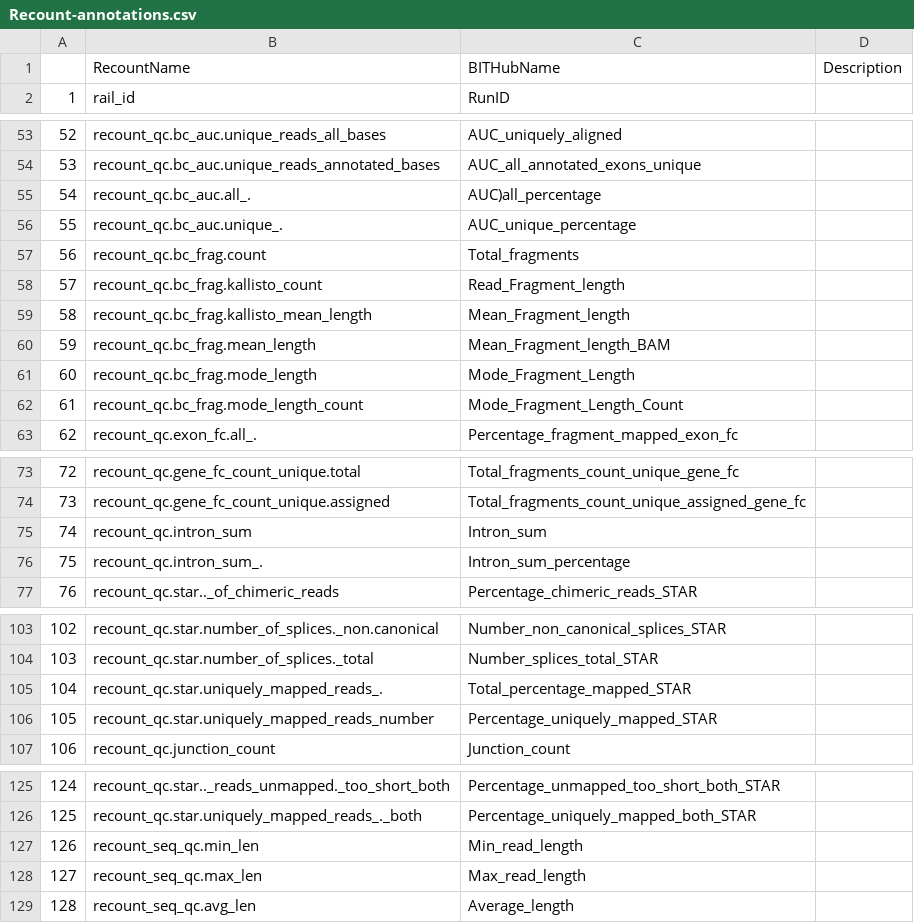
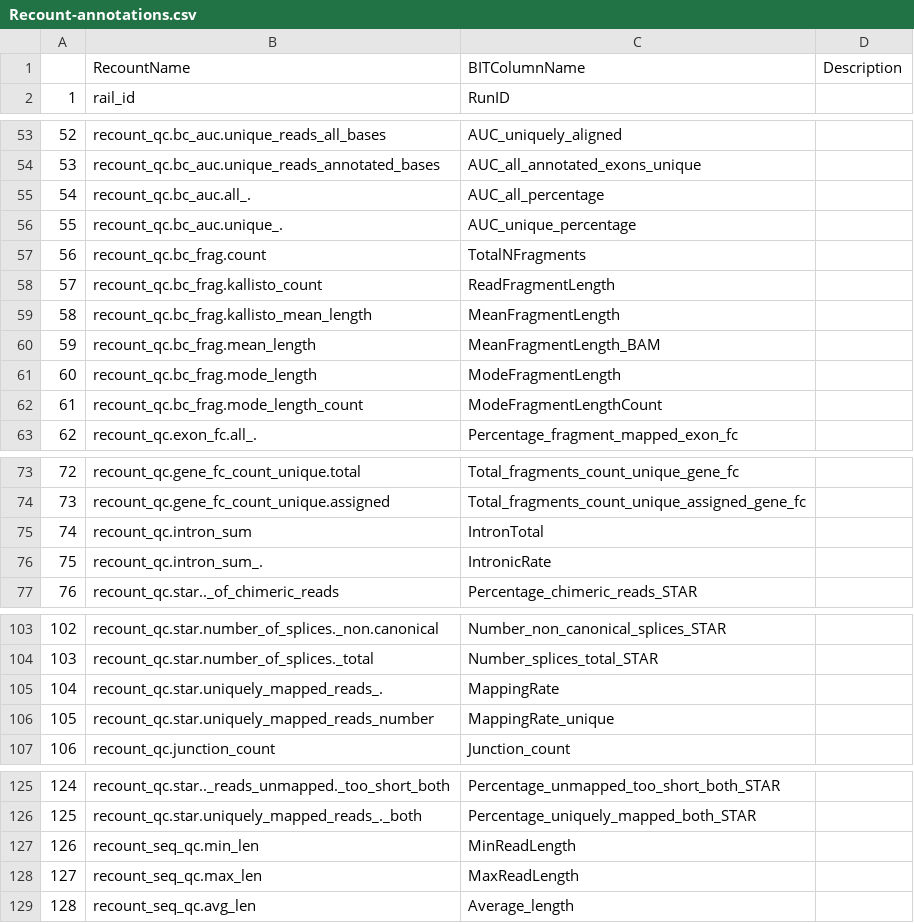
Before and after one commit to urwahnawaz/brain_transcriptome, a CSV file: annotations/Recount-annotations.csv, drawn as a sheet; only a part is shown, gaps mark what is left out; the diff covers the shown part only.

```diff
--- a/annotations/Recount-annotations.csv
+++ b/annotations/Recount-annotations.csv
@@ -1,2 +1,2 @@
-,RecountName,BITHubName,Description
+,RecountName,BITColumnName,Description
 1,rail_id,RunID,
@@ -54,10 +54,10 @@
 53,recount_qc.bc_auc.unique_reads_annotated_bases,AUC_all_annotated_exons_unique,
-54,recount_qc.bc_auc.all_.,AUC)all_percentage,
+54,recount_qc.bc_auc.all_.,AUC_all_percentage,
 55,recount_qc.bc_auc.unique_.,AUC_unique_percentage,
-56,recount_qc.bc_frag.count,Total_fragments,
-57,recount_qc.bc_frag.kallisto_count,Read_Fragment_length,
-58,recount_qc.bc_frag.kallisto_mean_length,Mean_Fragment_length,
-59,recount_qc.bc_frag.mean_length,Mean_Fragment_length_BAM,
-60,recount_qc.bc_frag.mode_length,Mode_Fragment_Length,
-61,recount_qc.bc_frag.mode_length_count,Mode_Fragment_Length_Count,
+56,recount_qc.bc_frag.count,TotalNFragments,
+57,recount_qc.bc_frag.kallisto_count,ReadFragmentLength,
+58,recount_qc.bc_frag.kallisto_mean_length,MeanFragmentLength,
+59,recount_qc.bc_frag.mean_length,MeanFragmentLength_BAM,
+60,recount_qc.bc_frag.mode_length,ModeFragmentLength,
+61,recount_qc.bc_frag.mode_length_count,ModeFragmentLengthCount,
 62,recount_qc.exon_fc.all_.,Percentage_fragment_mapped_exon_fc,
@@ -74,4 +74,4 @@
 73,recount_qc.gene_fc_count_unique.assigned,Total_fragments_count_unique_assigned_gene_fc,
-74,recount_qc.intron_sum,Intron_sum,
-75,recount_qc.intron_sum_.,Intron_sum_percentage,
+74,recount_qc.intron_sum,IntronTotal,
+75,recount_qc.intron_sum_.,IntronicRate,
 76,recount_qc.star.._of_chimeric_reads,Percentage_chimeric_reads_STAR,
@@ -104,4 +104,4 @@
 103,recount_qc.star.number_of_splices._total,Number_splices_total_STAR,
-104,recount_qc.star.uniquely_mapped_reads_.,Total_percentage_mapped_STAR,
-105,recount_qc.star.uniquely_mapped_reads_number,Percentage_uniquely_mapped_STAR,
+104,recount_qc.star.uniquely_mapped_reads_.,MappingRate,
+105,recount_qc.star.uniquely_mapped_reads_number,MappingRate_unique,
 106,recount_qc.junction_count,Junction_count,
@@ -126,4 +126,4 @@
 125,recount_qc.star.uniquely_mapped_reads_._both,Percentage_uniquely_mapped_both_STAR,
-126,recount_seq_qc.min_len,Min_read_length,
-127,recount_seq_qc.max_len,Max_read_length,
+126,recount_seq_qc.min_len,MinReadLength,
+127,recount_seq_qc.max_len,MaxReadLength,
 128,recount_seq_qc.avg_len,Average_length,
```
Also changed, not shown: 4 edited cells elsewhere in this file, 2 other files.
